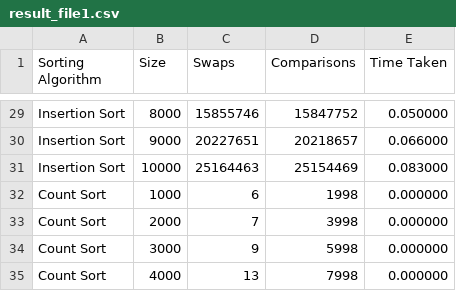
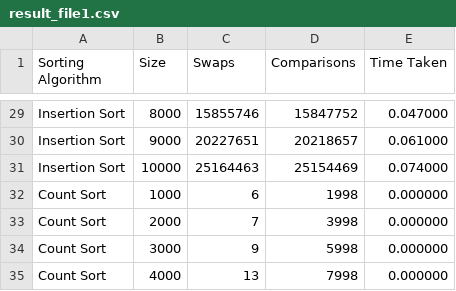
Before and after one commit to Olszewski-Jakub/University, a CSV file: freshman/CT102 - Algorithms & Information Systems/assignmnets/Assignment 4/question3/files/result_file1.csv, drawn as a sheet; only a part is shown, gaps mark what is left out; the diff covers the shown part only; the diff names each change by its address in the sheet, - before the commit and + after, or states it on an @@ line.

```diff
--- a/freshman/CT102 - Algorithms & Information Systems/assignmnets/Assignment 4/question3/files/result_file1.csv
+++ b/freshman/CT102 - Algorithms & Information Systems/assignmnets/Assignment 4/question3/files/result_file1.csv
-E29 (Time Taken): 0.050000
+E29 (Time Taken): 0.047000
-E30 (Time Taken): 0.066000
+E30 (Time Taken): 0.061000
-E31 (Time Taken): 0.083000
+E31 (Time Taken): 0.074000
```
Also changed, not shown: 23 edited cells elsewhere in this file, 17 other files.
